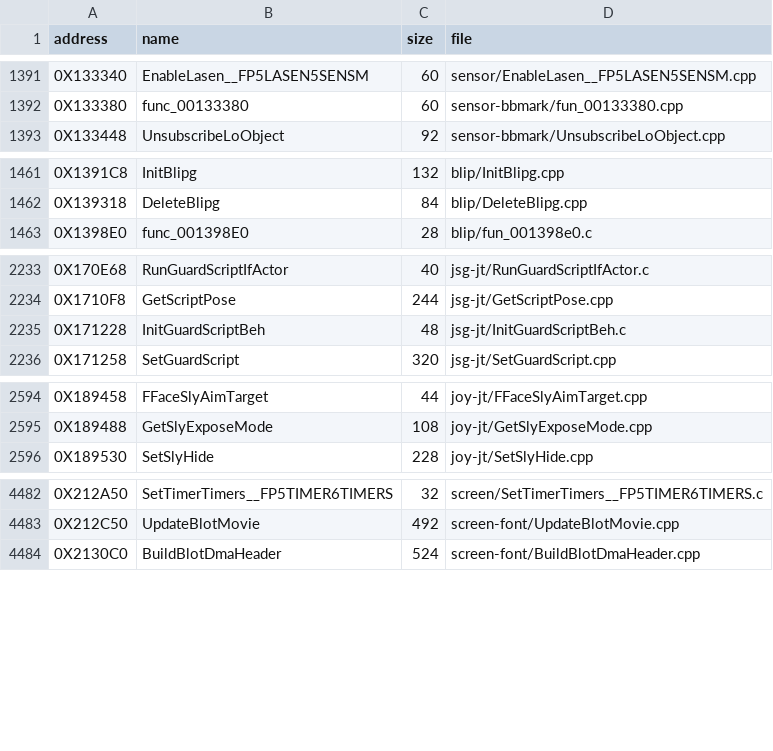
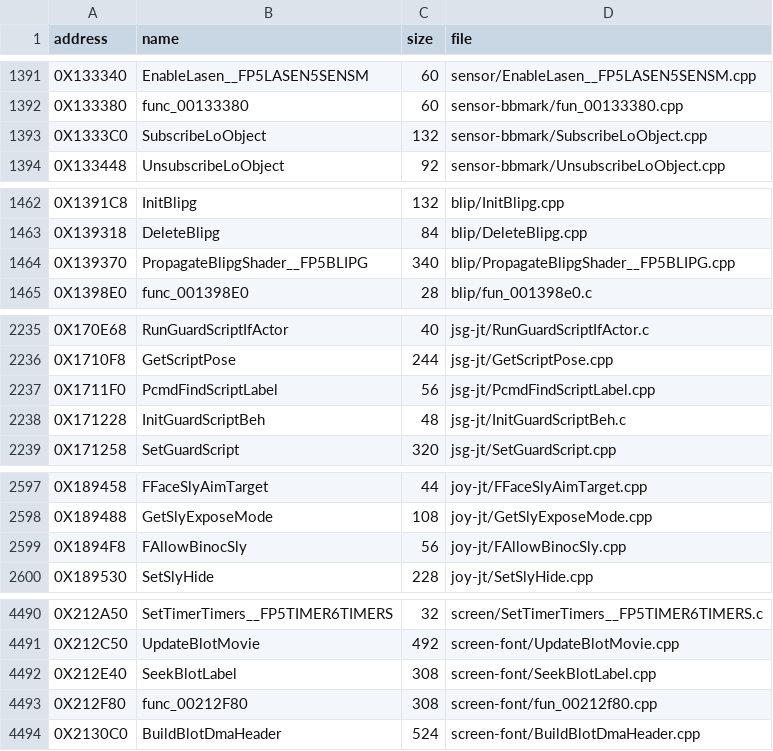
Before and after one commit to Blightwidow/rogue-byte, a TSV file: src/MANIFEST.tsv, drawn as a sheet; only a part is shown, gaps mark what is left out; the diff covers the shown part only.

Commit message:
feat(us): 11 functions matched, FAllowBinocSly size fixed
Matched by Sonnet workers on the small game near misses (batches of 18
to 21 drafts scoring 1 to 9) and by the local Qwen model on one small
SDK function: PropagateBlipgShader, PcmdFindScriptLabel,
load_file_from_disc, PpathClueFlag, PpathVaultFlag, func_001BEA40,
SeekBlotLabel, func_00212F80, SubscribeLoObject, func_00233048 and
FAllowBinocSly. What fixed them: a callee's real argument list, a
dead VECTOR local for retail's frame, store order, loop-variable
placement and a run-time +8 on a symbol base (a one-line inline).

FAllowBinocSly's source was already right: its symbol size 0x30 cut
off the switch's last arm (jr $ra / move $v0,$zero at 0x189528).
A merge row, the size 0x38 and the registry rebuild fix it. objdiff
reads it at 91.4%: the branch to that arm, which is also a jump-table
target, is a relocation in the expected object and resolved in ours.
The bytes are identical.

Open on purpose: DecomposeRotateMatrixPanTilt and CalculateSinCos
match only with an earlyclobber Sqrt helper (=&f), which
exceptions.md forbids.

make land ONLY=... PROGRESS=0 exited 0 (byte gate, objdiff, PAL,
readme); make check exited 0. 6040 functions matched (+9 against the
previous report, 10 new and FAllowBinocSly now 91.4%), 77.13% of the
code (+0.14%).

```diff
--- a/src/MANIFEST.tsv
+++ b/src/MANIFEST.tsv
@@ -1392,2 +1392,3 @@ address	name	size	file
 0X133380	func_00133380	60	sensor-bbmark/fun_00133380.cpp
+0X1333C0	SubscribeLoObject	132	sensor-bbmark/SubscribeLoObject.cpp
 0X133448	UnsubscribeLoObject	92	sensor-bbmark/UnsubscribeLoObject.cpp
@@ -1462,2 +1463,3 @@ address	name	size	file
 0X139318	DeleteBlipg	84	blip/DeleteBlipg.cpp
+0X139370	PropagateBlipgShader__FP5BLIPG	340	blip/PropagateBlipgShader__FP5BLIPG.cpp
 0X1398E0	func_001398E0	28	blip/fun_001398e0.c
@@ -2234,2 +2236,3 @@ address	name	size	file
 0X1710F8	GetScriptPose	244	jsg-jt/GetScriptPose.cpp
+0X1711F0	PcmdFindScriptLabel	56	jsg-jt/PcmdFindScriptLabel.cpp
 0X171228	InitGuardScriptBeh	48	jsg-jt/InitGuardScriptBeh.c
@@ -2595,2 +2598,3 @@ address	name	size	file
 0X189488	GetSlyExposeMode	108	joy-jt/GetSlyExposeMode.cpp
+0X1894F8	FAllowBinocSly	56	joy-jt/FAllowBinocSly.cpp
 0X189530	SetSlyHide	228	joy-jt/SetSlyHide.cpp
@@ -4483,2 +4491,4 @@ address	name	size	file
 0X212C50	UpdateBlotMovie	492	screen-font/UpdateBlotMovie.cpp
+0X212E40	SeekBlotLabel	308	screen-font/SeekBlotLabel.cpp
+0X212F80	func_00212F80	308	screen-font/fun_00212f80.cpp
 0X2130C0	BuildBlotDmaHeader	524	screen-font/BuildBlotDmaHeader.cpp
```
Also changed, not shown: 5 added rows elsewhere in this file, config/eu/addresses.tsv, config/eu/c_status.tsv, 21 other files.
